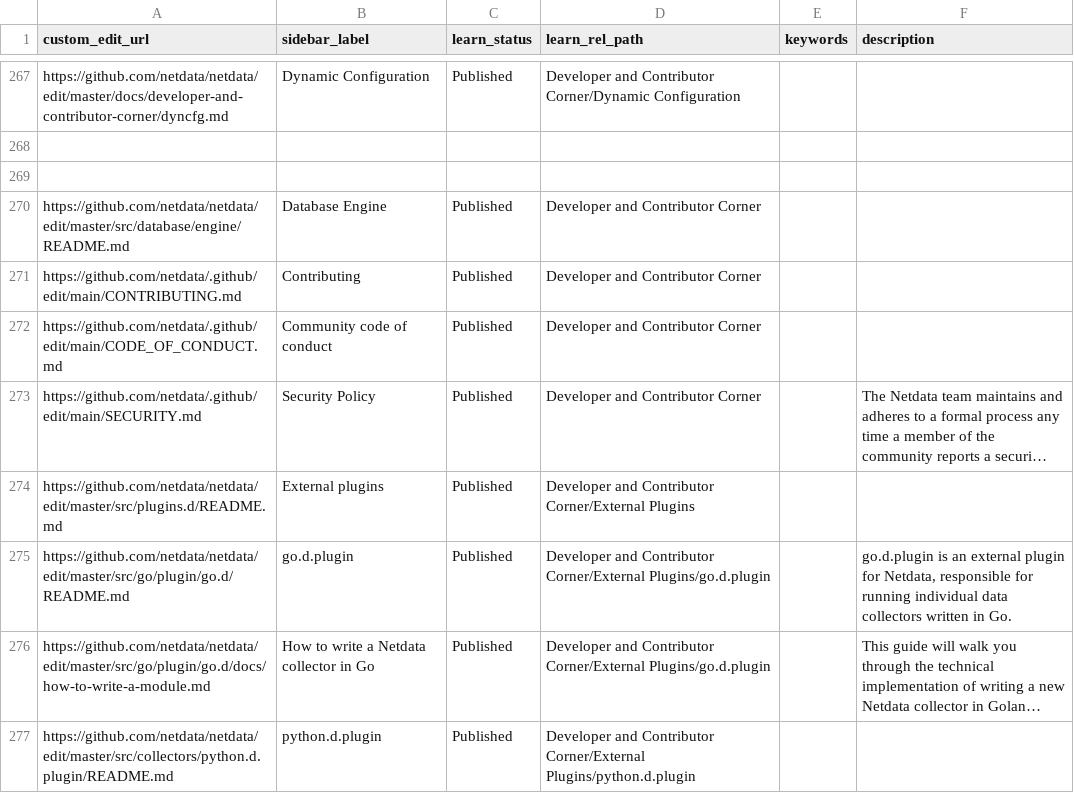
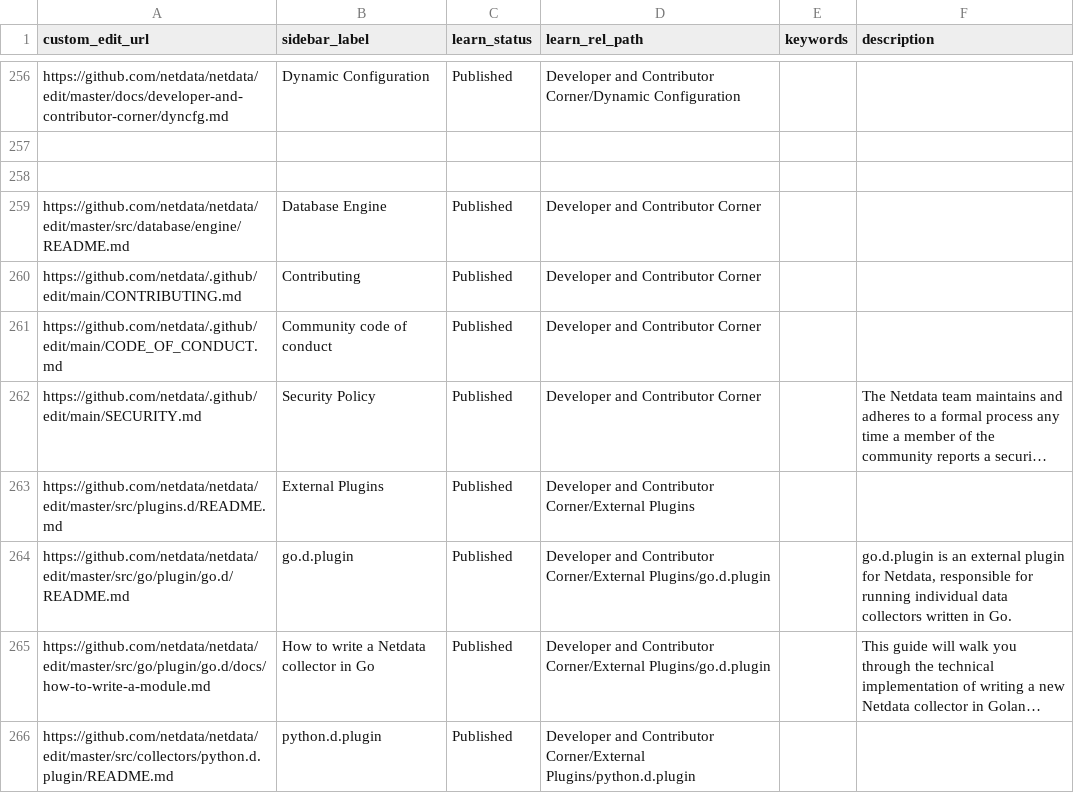
Before and after one commit to SimonTingle/netdata, a CSV file: docs/.map/map.csv, drawn as a sheet; only a part is shown, gaps mark what is left out; long unchanged cells end in …; addresses are those after the commit; the diff covers the shown part only; the diff names each change by its address in the sheet, - before the commit and + after, or states it on an @@ line.

```diff
--- a/docs/.map/map.csv
+++ b/docs/.map/map.csv
-B263 (sidebar_label): External plugins
+B263 (sidebar_label): External Plugins
```
Also changed, not shown: 20 removed rows elsewhere in this file, 5 other files.
